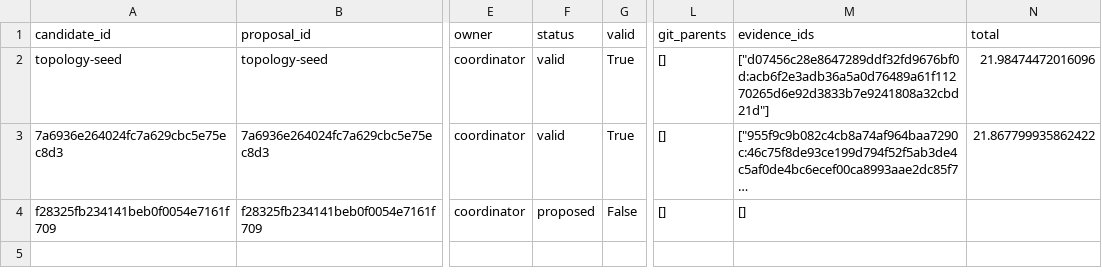
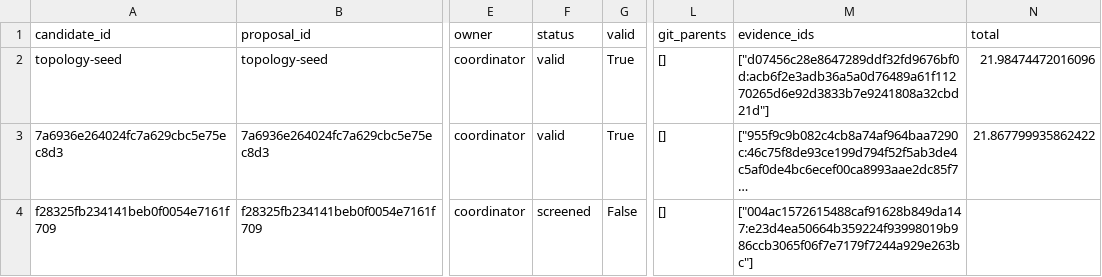
Before and after one commit to timbtz/feyer-search-lab, a CSV file: experiments/campaigns/layout-numerical-v2/candidates.csv, drawn as a sheet; only a part is shown, gaps mark what is left out; long unchanged cells end in …; the diff names each change by its address in the sheet, - before the commit and + after, or states it on an @@ line.

Commit message:
Record DAG campaign f28325fb234141beb0f0054e7161f709-screen

```diff
--- a/experiments/campaigns/layout-numerical-v2/candidates.csv
+++ b/experiments/campaigns/layout-numerical-v2/candidates.csv
-F4 (status): proposed
+F4 (status): screened
-M4 (evidence_ids): []
+M4 (evidence_ids): ["004ac1572615488caf91628b849da147:e23d4ea50664b359224f93998019b986ccb3065f06f7e7179f7244a929e263bc"]
```
Also changed, not shown: 7 other files.
